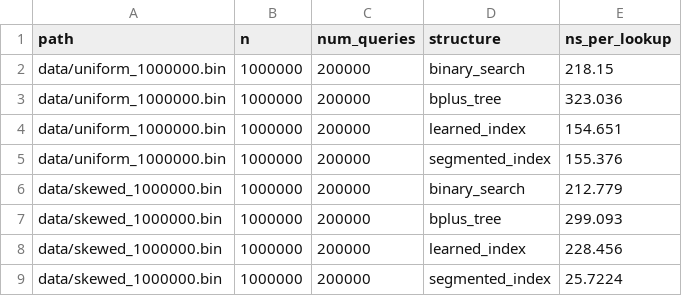
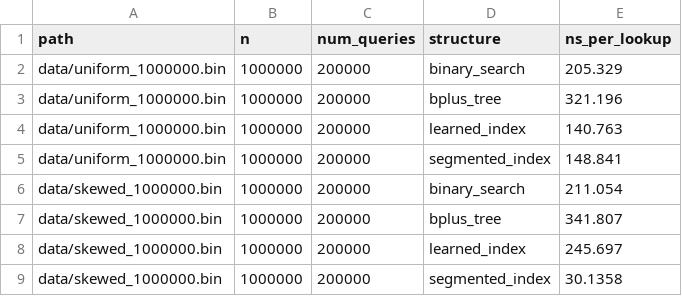
Before and after one commit to asood8/Learned-Index, a CSV file: results/phase0_baseline.csv, drawn as a sheet.

Commit message:
phase 4

```diff
--- a/results/phase0_baseline.csv
+++ b/results/phase0_baseline.csv
@@ -1,9 +1,9 @@
 path,n,num_queries,structure,ns_per_lookup
-data/uniform_1000000.bin,1000000,200000,binary_search,218.15
-data/uniform_1000000.bin,1000000,200000,bplus_tree,323.036
-data/uniform_1000000.bin,1000000,200000,learned_index,154.651
-data/uniform_1000000.bin,1000000,200000,segmented_index,155.376
-data/skewed_1000000.bin,1000000,200000,binary_search,212.779
-data/skewed_1000000.bin,1000000,200000,bplus_tree,299.093
-data/skewed_1000000.bin,1000000,200000,learned_index,228.456
-data/skewed_1000000.bin,1000000,200000,segmented_index,25.7224
+data/uniform_1000000.bin,1000000,200000,binary_search,205.329
+data/uniform_1000000.bin,1000000,200000,bplus_tree,321.196
+data/uniform_1000000.bin,1000000,200000,learned_index,140.763
+data/uniform_1000000.bin,1000000,200000,segmented_index,148.841
+data/skewed_1000000.bin,1000000,200000,binary_search,211.054
+data/skewed_1000000.bin,1000000,200000,bplus_tree,341.807
+data/skewed_1000000.bin,1000000,200000,learned_index,245.697
+data/skewed_1000000.bin,1000000,200000,segmented_index,30.1358
```
Also changed, not shown: 6 other files.
